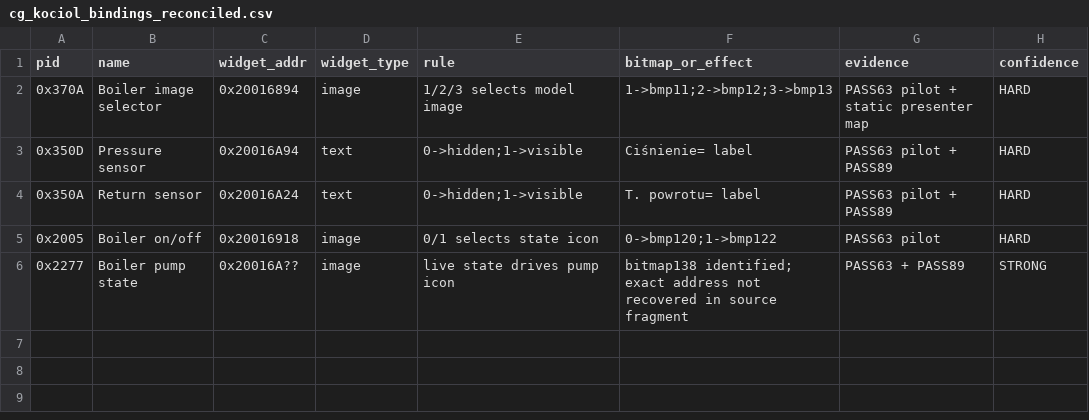
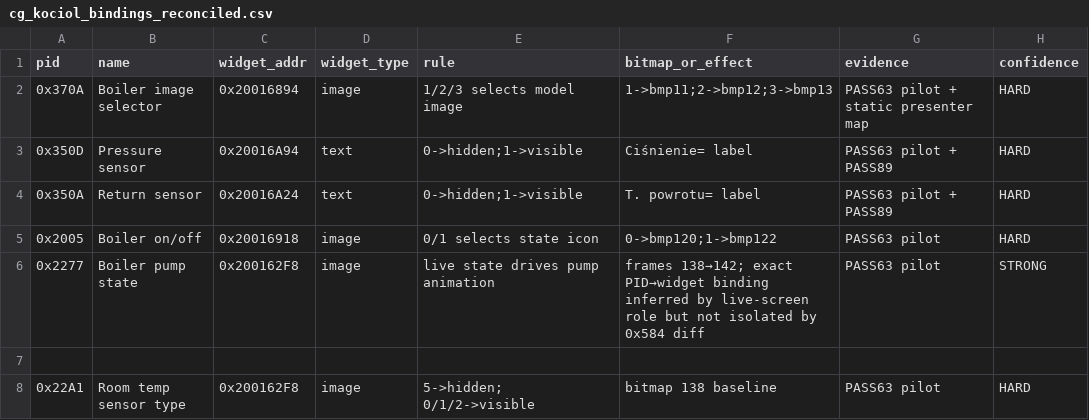
Before and after one commit to GieOeRZet/TeklaPelletCAN, a CSV file: analiza/FW2213TK-2026-11-22/data/cg_kociol_bindings_reconciled.csv, drawn as a sheet.

Commit message:
PASS 98 correction: binding data

```diff
--- a/analiza/FW2213TK-2026-11-22/data/cg_kociol_bindings_reconciled.csv
+++ b/analiza/FW2213TK-2026-11-22/data/cg_kociol_bindings_reconciled.csv
@@ -5,2 +5,4 @@ pid,name,widget_addr,widget_type,rule,bitmap_or_effect,evidence,confidence
 0x2005,Boiler on/off,0x20016918,image,0/1 selects state icon,0->bmp120;1->bmp122,PASS63 pilot,HARD
-0x2277,Boiler pump state,0x20016A??,image,live state drives pump icon,bitmap138 identified; exact address not recovered in source fragment,PASS63 + PASS89,STRONG
+0x2277,Boiler pump state,0x200162F8,image,live state drives pump animation,frames 138→142; exact PID→widget binding inferred by live-screen role but not isolated by 0x584 diff,PASS63 pilot,STRONG
+
+0x22A1,Room temp sensor type,0x200162F8,image,5->hidden; 0/1/2->visible,bitmap 138 baseline,PASS63 pilot,HARD
```
